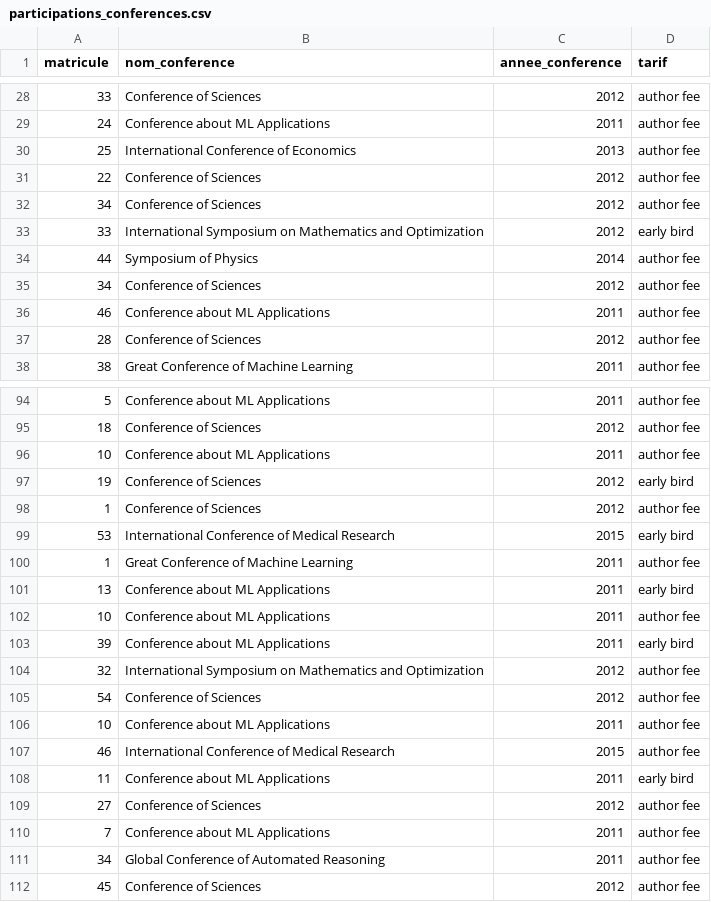
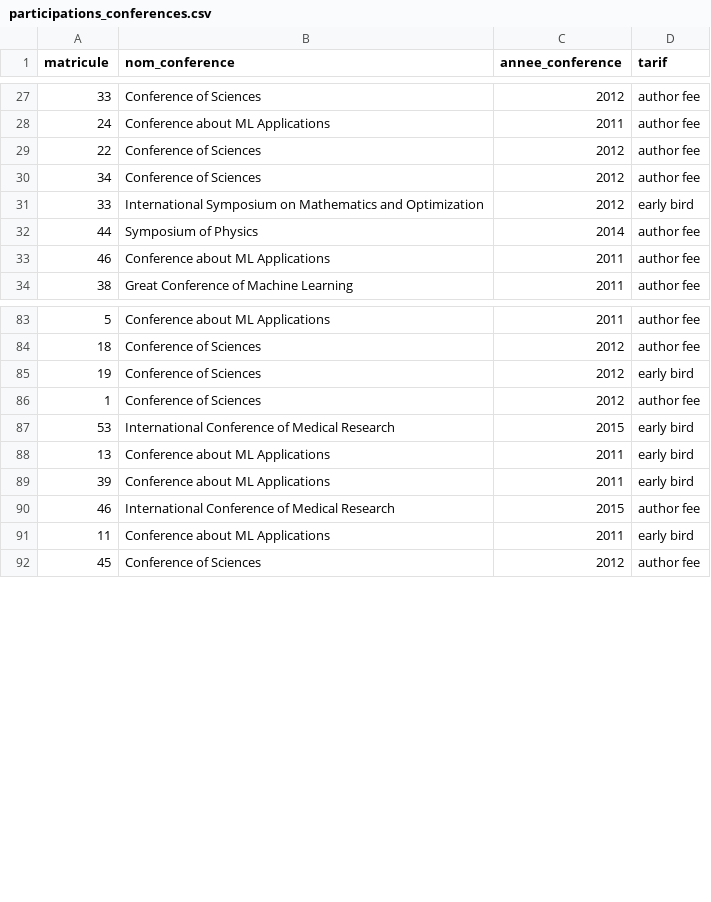
Before and after one commit to Donshel/info0009-2, a CSV file: www/resources/csv/load/participations_conferences.csv, drawn as a sheet; only a part is shown, gaps mark what is left out; the diff covers the shown part only; the diff names each change by its address in the sheet, - before the commit and + after, or states it on an @@ line.

```diff
--- a/www/resources/csv/load/participations_conferences.csv
+++ b/www/resources/csv/load/participations_conferences.csv
-row 30: 25 | International Conference of Economics | 2013 | author fee
-row 35: 34 | Conference of Sciences | 2012 | author fee
-row 37: 28 | Conference of Sciences | 2012 | author fee
-row 96: 10 | Conference about ML Applications | 2011 | author fee
-row 100: 1 | Great Conference of Machine Learning | 2011 | author fee
-row 102: 10 | Conference about ML Applications | 2011 | author fee
-row 104: 32 | International Symposium on Mathematics and Optimization | 2012 | author fee
-row 105: 54 | Conference of Sciences | 2012 | author fee
-row 106: 10 | Conference about ML Applications | 2011 | author fee
-row 109: 27 | Conference of Sciences | 2012 | author fee
-row 110: 7 | Conference about ML Applications | 2011 | author fee
-row 111: 34 | Global Conference of Automated Reasoning | 2011 | author fee
```
Also changed, not shown: 8 removed rows elsewhere in this file, www/resources/csv/load/conferences.csv.
